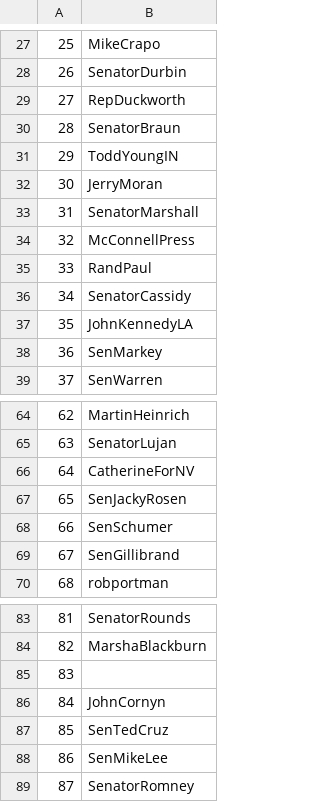
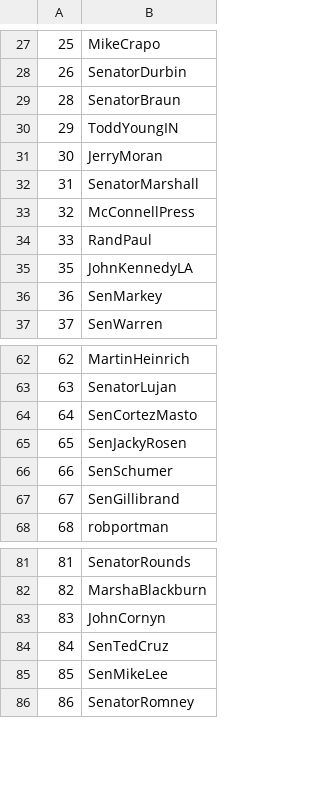
Before and after one commit to Congressional-NLP-Application/congressional_nlp_app, a CSV file: alex_production/twitter_handles.csv, drawn as a sheet; only a part is shown, gaps mark what is left out; removed rows and columns are numbered as before the commit, all else as after; the diff names each change by its address in the sheet, - before the commit and + after, or states it on an @@ line.

Commit message:
Script Creation/Table Creation
Created script to pull all tweets and print them. Working to pull into table using table.py. Researching OOP to create two classes and a table using SQLAlchemy

```diff
--- a/alex_production/twitter_handles.csv
+++ b/alex_production/twitter_handles.csv
-row 29: 27 | RepDuckworth
-row 36: 34 | SenatorCassidy
-B64: CatherineForNV
+B64: SenCortezMasto
-row 85: 83
@@ column A renumbered from row 83 down @@
```
Also changed, not shown: 3 other files.
